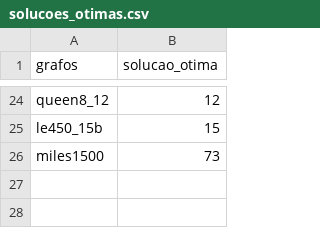
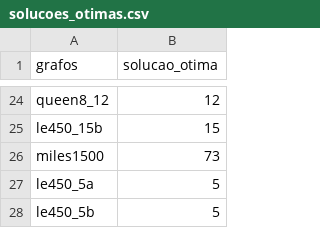
Before and after one commit to Jansen-Alves/Coloring_Graph, a CSV file: main/solucoes_otimas.csv, drawn as a sheet; only a part is shown, gaps mark what is left out; the diff names each change by its address in the sheet, - before the commit and + after, or states it on an @@ line.

```diff
--- a/main/solucoes_otimas.csv
+++ b/main/solucoes_otimas.csv
+row 27: le450_5a | 5
+row 28: le450_5b | 5
```
Also changed, not shown: 7 other files.
